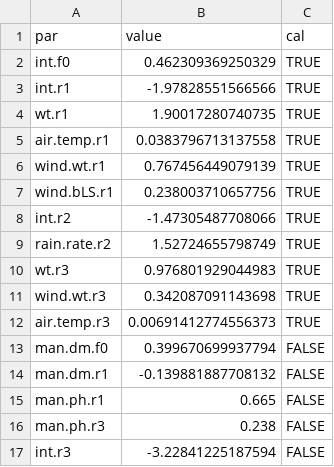
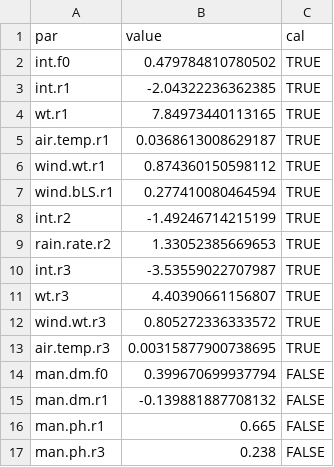
Before and after one commit to AU-BCE-EE/Hafner-2023-bls-wt-comp, a CSV file: output/parsb.csv, drawn as a sheet.

```diff
--- a/output/parsb.csv
+++ b/output/parsb.csv
@@ -1,13 +1,14 @@
 "par","value","cal"
-"int.f0",0.462309369250329,TRUE
-"int.r1",-1.97828551566566,TRUE
-"wt.r1",1.90017280740735,TRUE
-"air.temp.r1",0.0383796713137558,TRUE
-"wind.wt.r1",0.767456449079139,TRUE
-"wind.bLS.r1",0.238003710657756,TRUE
-"int.r2",-1.47305487708066,TRUE
-"rain.rate.r2",1.52724655798749,TRUE
-"wt.r3",0.976801929044983,TRUE
-"wind.wt.r3",0.342087091143698,TRUE
-"air.temp.r3",0.00691412774556373,TRUE
+"int.f0",0.479784810780502,TRUE
+"int.r1",-2.04322236362385,TRUE
+"wt.r1",7.84973440113165,TRUE
+"air.temp.r1",0.0368613008629187,TRUE
+"wind.wt.r1",0.874360150598112,TRUE
+"wind.bLS.r1",0.277410080464594,TRUE
+"int.r2",-1.49246714215199,TRUE
+"rain.rate.r2",1.33052385669653,TRUE
+"int.r3",-3.53559022707987,TRUE
+"wt.r3",4.40390661156807,TRUE
+"wind.wt.r3",0.805272336333572,TRUE
+"air.temp.r3",0.00315877900738695,TRUE
 "man.dm.f0",0.399670699937794,FALSE
@@ -16,2 +17 @@
 "man.ph.r3",0.238,FALSE
-"int.r3",-3.22841225187594,FALSE
```
Also changed, not shown: output/parsa.csv, output/parsb2.csv, 41 other files.
